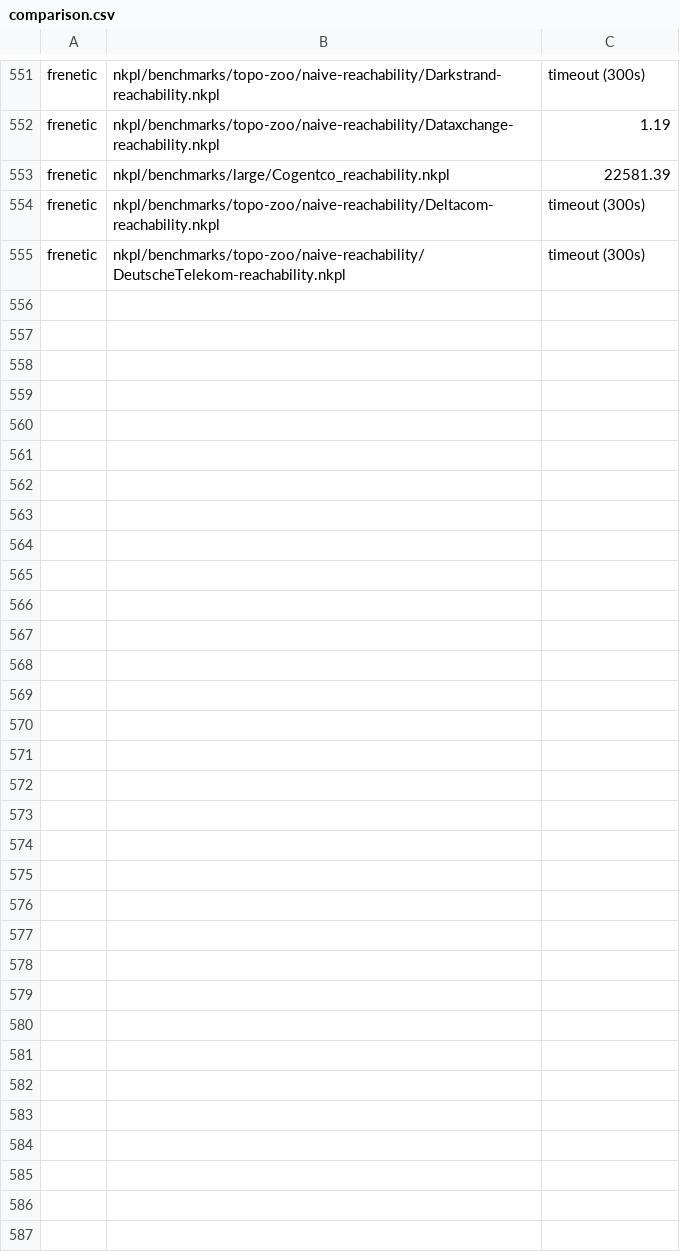
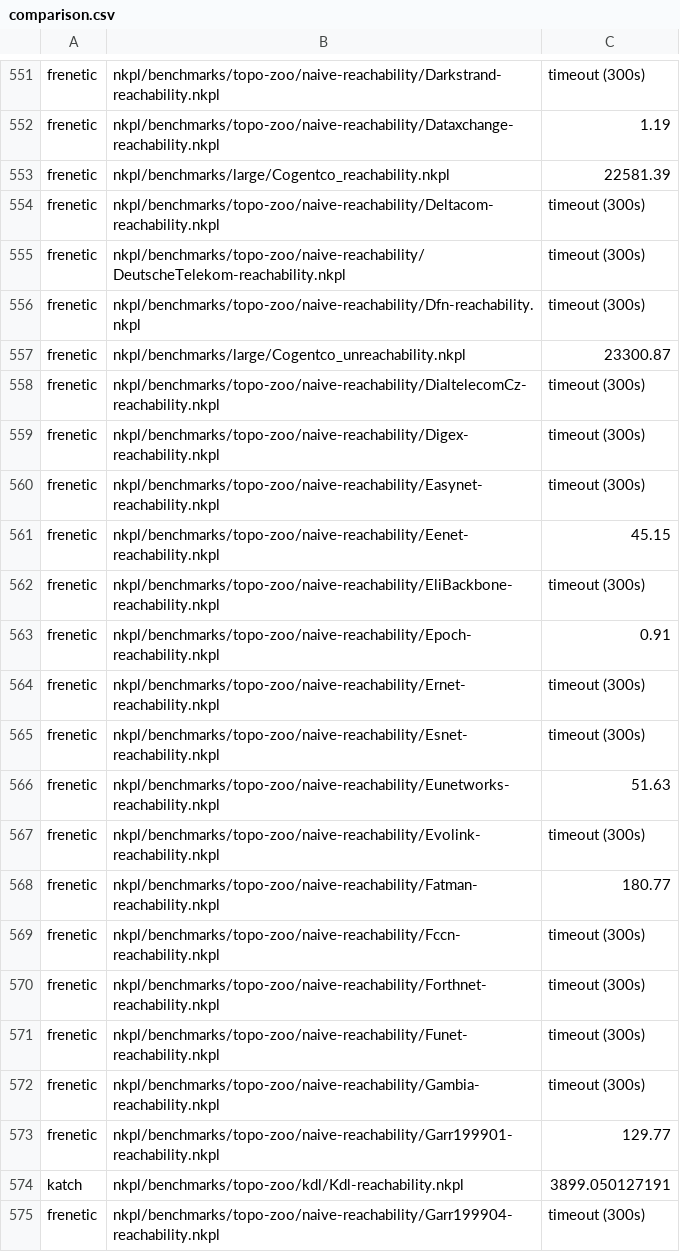
Before and after one commit to cornell-netlab/KATch, a CSV file: benchresults/comparison.csv, drawn as a sheet; only a part is shown, gaps mark what is left out; the diff covers the shown part only; the diff names each change by its address in the sheet, - before the commit and + after, or states it on an @@ line.

Commit message:
results

```diff
--- a/benchresults/comparison.csv
+++ b/benchresults/comparison.csv
+row 556: frenetic | nkpl/benchmarks/topo-zoo/naive-reachability/Dfn-reachability.nkpl | timeout (300s)
+row 557: frenetic | nkpl/benchmarks/large/Cogentco_unreachability.nkpl | 23300.87
+row 558: frenetic | nkpl/benchmarks/topo-zoo/naive-reachability/DialtelecomCz-reachability.nkpl | timeout (300s)
+row 559: frenetic | nkpl/benchmarks/topo-zoo/naive-reachability/Digex-reachability.nkpl | timeout (300s)
+row 560: frenetic | nkpl/benchmarks/topo-zoo/naive-reachability/Easynet-reachability.nkpl | timeout (300s)
+row 561: frenetic | nkpl/benchmarks/topo-zoo/naive-reachability/Eenet-reachability.nkpl | 45.15
+row 562: frenetic | nkpl/benchmarks/topo-zoo/naive-reachability/EliBackbone-reachability.nkpl | timeout (300s)
+row 563: frenetic | nkpl/benchmarks/topo-zoo/naive-reachability/Epoch-reachability.nkpl | 0.91
+row 564: frenetic | nkpl/benchmarks/topo-zoo/naive-reachability/Ernet-reachability.nkpl | timeout (300s)
+row 565: frenetic | nkpl/benchmarks/topo-zoo/naive-reachability/Esnet-reachability.nkpl | timeout (300s)
+row 566: frenetic | nkpl/benchmarks/topo-zoo/naive-reachability/Eunetworks-reachability.nkpl | 51.63
+row 567: frenetic | nkpl/benchmarks/topo-zoo/naive-reachability/Evolink-reachability.nkpl | timeout (300s)
+row 568: frenetic | nkpl/benchmarks/topo-zoo/naive-reachability/Fatman-reachability.nkpl | 180.77
+row 569: frenetic | nkpl/benchmarks/topo-zoo/naive-reachability/Fccn-reachability.nkpl | timeout (300s)
+row 570: frenetic | nkpl/benchmarks/topo-zoo/naive-reachability/Forthnet-reachability.nkpl | timeout (300s)
+row 571: frenetic | nkpl/benchmarks/topo-zoo/naive-reachability/Funet-reachability.nkpl | timeout (300s)
+row 572: frenetic | nkpl/benchmarks/topo-zoo/naive-reachability/Gambia-reachability.nkpl | timeout (300s)
+row 573: frenetic | nkpl/benchmarks/topo-zoo/naive-reachability/Garr199901-reachability.nkpl | 129.77
+row 574: katch | nkpl/benchmarks/topo-zoo/kdl/Kdl-reachability.nkpl | 3899.050127191
+row 575: frenetic | nkpl/benchmarks/topo-zoo/naive-reachability/Garr199904-reachability.nkpl | timeout (300s)
```
Also changed, not shown: 22 added rows elsewhere in this file.
